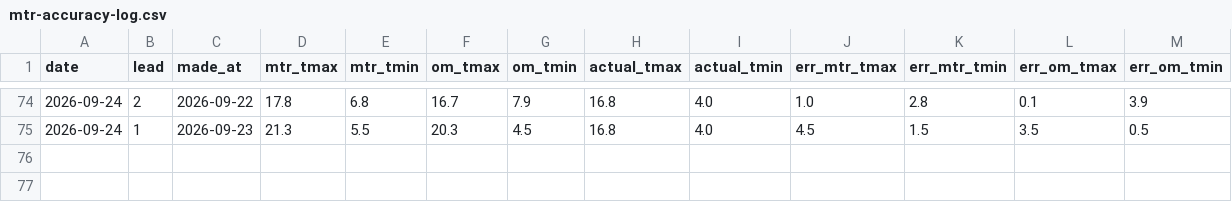
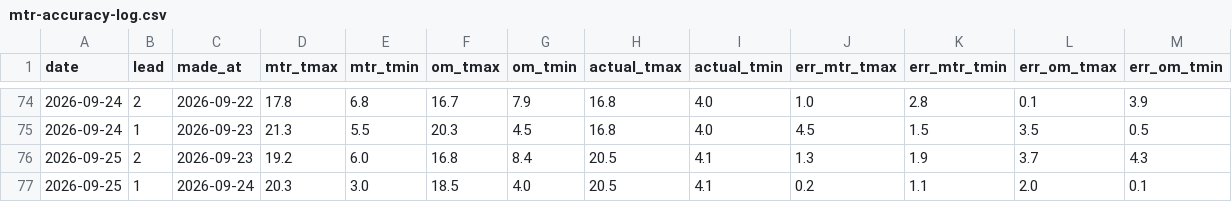
Before and after one commit to ibanezar/weather-station, a CSV file: data/mtr-accuracy-log.csv, drawn as a sheet; only a part is shown, gaps mark what is left out.

```diff
--- a/data/mtr-accuracy-log.csv
+++ b/data/mtr-accuracy-log.csv
@@ -75 +75,3 @@ date,lead,made_at,mtr_tmax,mtr_tmin,om_tmax,om_tmin,actual_tmax,actual_tmin,err_
 2026-09-24,1,2026-09-23,21.3,5.5,20.3,4.5,16.8,4.0,4.5,1.5,3.5,0.5
+2026-09-25,2,2026-09-23,19.2,6.0,16.8,8.4,20.5,4.1,1.3,1.9,3.7,4.3
+2026-09-25,1,2026-09-24,20.3,3.0,18.5,4.0,20.5,4.1,0.2,1.1,2.0,0.1
```
Also changed, not shown: 8 other files.
